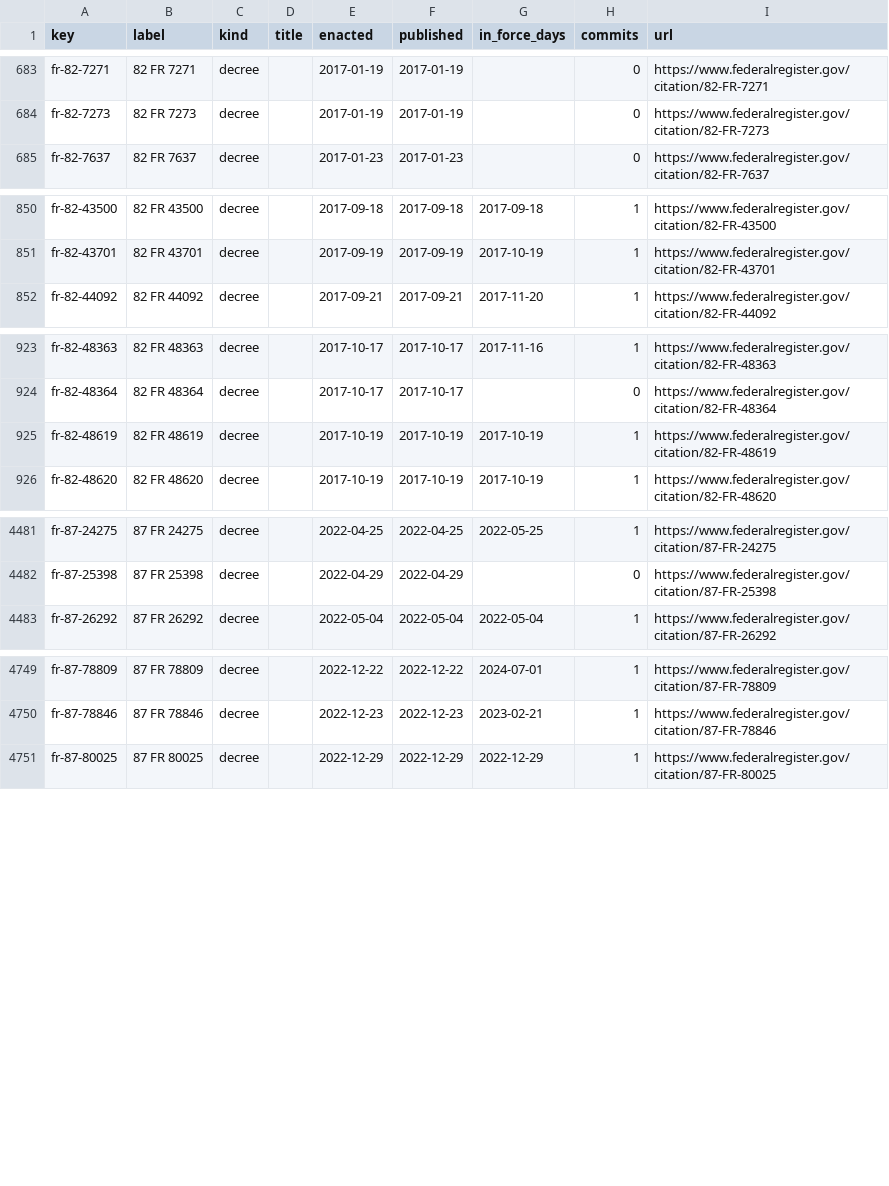
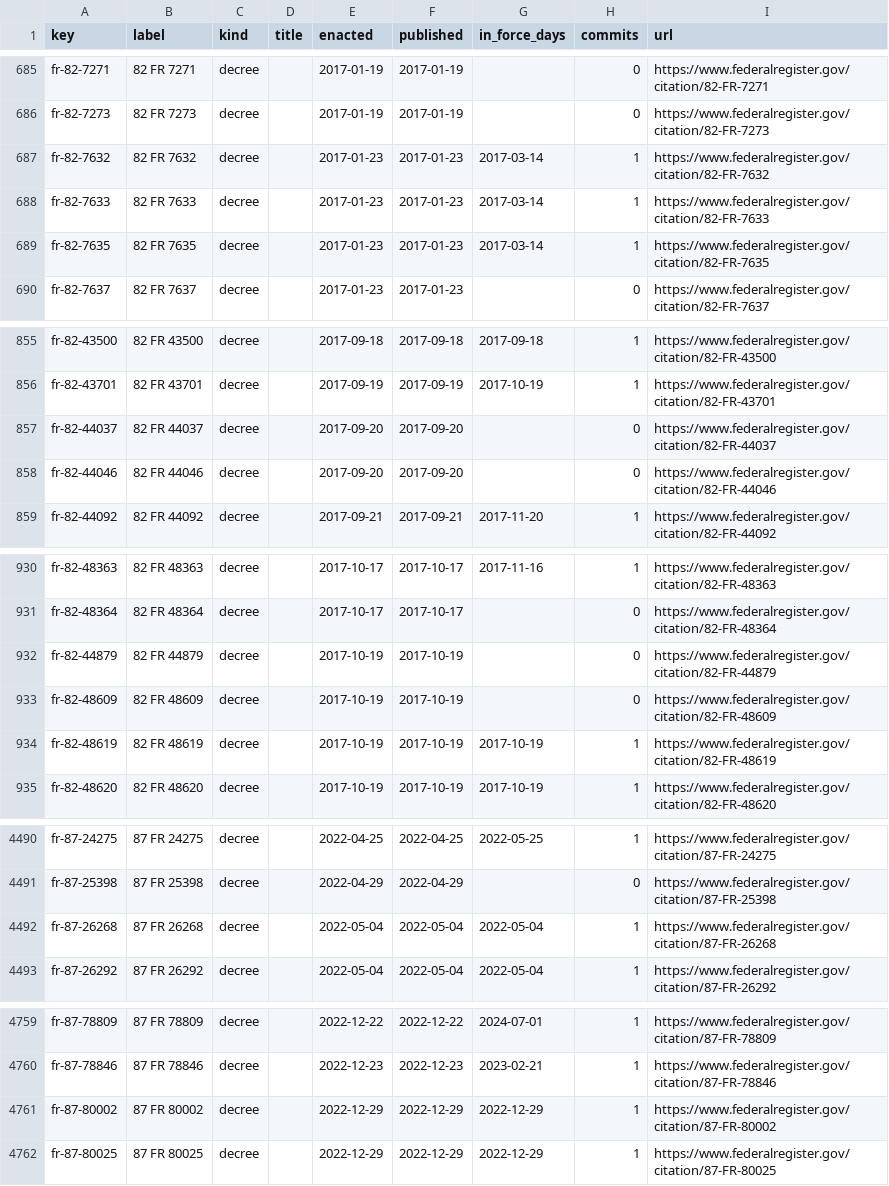
Before and after one commit to lexifina/united-states-cfr-law, a CSV file: data/laws.csv, drawn as a sheet; only a part is shown, gaps mark what is left out; the diff covers the shown part only; the diff names each change by its address in the sheet, - before the commit and + after, or states it on an @@ line.

```diff
--- a/data/laws.csv
+++ b/data/laws.csv
+row 687: fr-82-7632 | 82 FR 7632 | decree |  | 2017-01-23 | 2017-01-23 | 2017-03-14 | 1 | https://www.federalregister.gov/citation/82-FR-7632
+row 688: fr-82-7633 | 82 FR 7633 | decree |  | 2017-01-23 | 2017-01-23 | 2017-03-14 | 1 | https://www.federalregister.gov/citation/82-FR-7633
+row 689: fr-82-7635 | 82 FR 7635 | decree |  | 2017-01-23 | 2017-01-23 | 2017-03-14 | 1 | https://www.federalregister.gov/citation/82-FR-7635
+row 857: fr-82-44037 | 82 FR 44037 | decree |  | 2017-09-20 | 2017-09-20 |  | 0 | https://www.federalregister.gov/citation/82-FR-44037
+row 858: fr-82-44046 | 82 FR 44046 | decree |  | 2017-09-20 | 2017-09-20 |  | 0 | https://www.federalregister.gov/citation/82-FR-44046
+row 932: fr-82-44879 | 82 FR 44879 | decree |  | 2017-10-19 | 2017-10-19 |  | 0 | https://www.federalregister.gov/citation/82-FR-44879
+row 933: fr-82-48609 | 82 FR 48609 | decree |  | 2017-10-19 | 2017-10-19 |  | 0 | https://www.federalregister.gov/citation/82-FR-48609
+row 4492: fr-87-26268 | 87 FR 26268 | decree |  | 2022-05-04 | 2022-05-04 | 2022-05-04 | 1 | https://www.federalregister.gov/citation/87-FR-26268
+row 4761: fr-87-80002 | 87 FR 80002 | decree |  | 2022-12-29 | 2022-12-29 | 2022-12-29 | 1 | https://www.federalregister.gov/citation/87-FR-80002
```
Also changed, not shown: 2 added rows elsewhere in this file, data/commits.csv, 33 other files.
